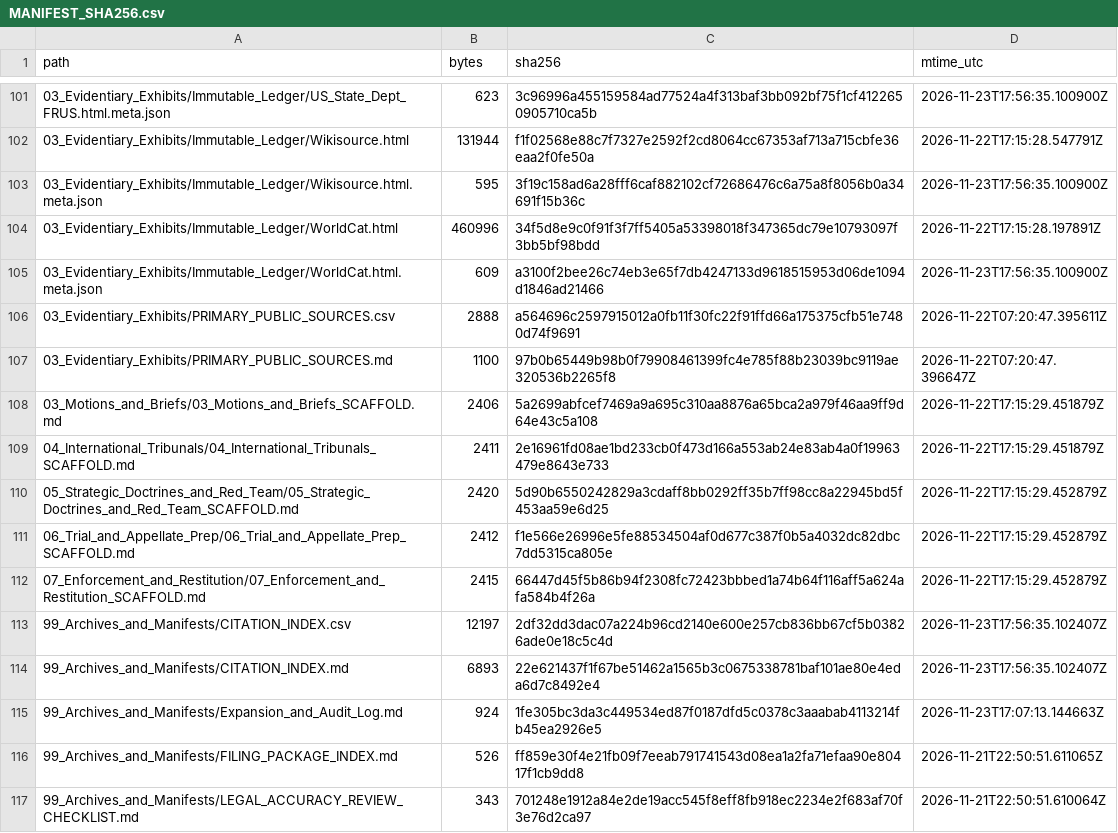
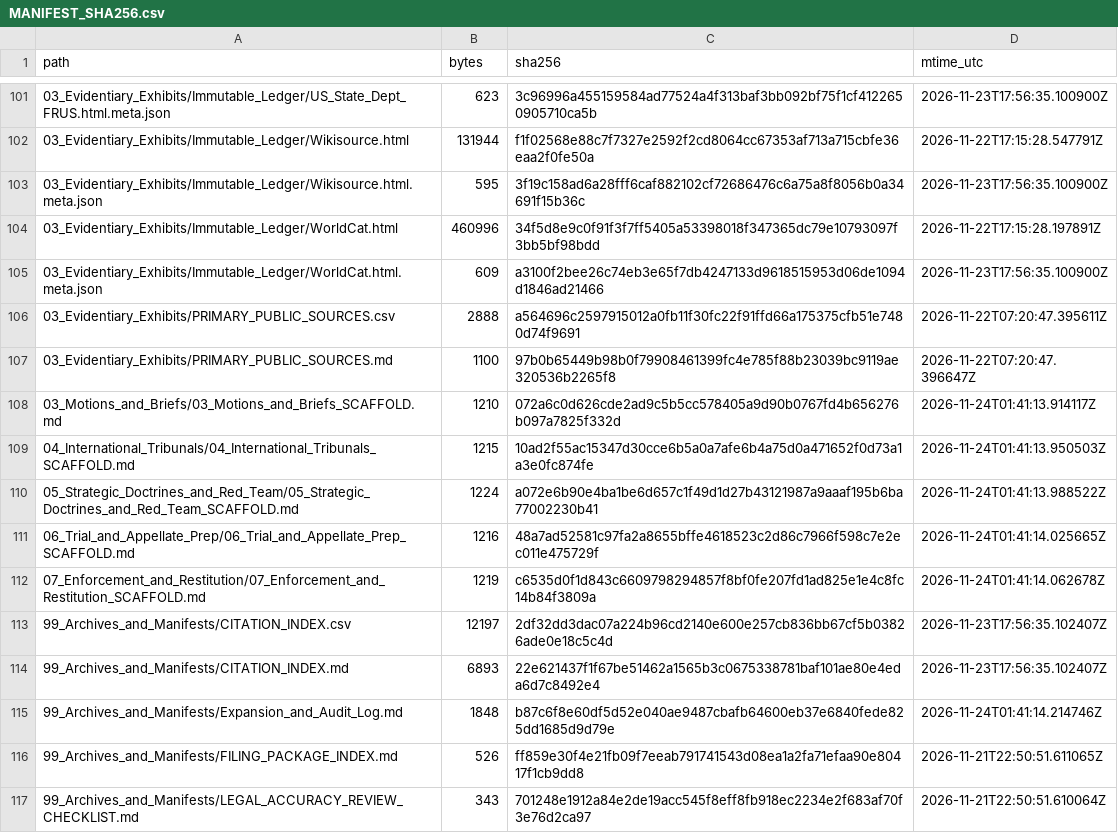
Before and after one commit to GlobalRestitutionAlliance/turtle-island-us-ca-inaja-band-of-diegueno-mission-indians-o-master-litigation, a CSV file: 99_Archives_and_Manifests/MANIFEST_SHA256.csv, drawn as a sheet; only a part is shown, gaps mark what is left out; the diff covers the shown part only.

Commit message:
REVERTED DUE TO UNPROMPTED MASS J3WFICATED DATA CORRUPTION BY COMPROMISED BIASED LLM/ARTIFICIAL INTELLIGENCE MODELS

```diff
--- a/99_Archives_and_Manifests/MANIFEST_SHA256.csv
+++ b/99_Archives_and_Manifests/MANIFEST_SHA256.csv
@@ -107,10 +107,10 @@ path,bytes,sha256,mtime_utc
 03_Evidentiary_Exhibits/PRIMARY_PUBLIC_SOURCES.md,1100,97b0b65449b98b0f79908461399fc4e785f88b23039bc9119ae320536b2265f8,2026-11-22T07:20:47.396647Z
-03_Motions_and_Briefs/03_Motions_and_Briefs_SCAFFOLD.md,2406,5a2699abfcef7469a9a695c310aa8876a65bca2a979f46aa9ff9d64e43c5a108,2026-11-22T17:15:29.451879Z
-04_International_Tribunals/04_International_Tribunals_SCAFFOLD.md,2411,2e16961fd08ae1bd233cb0f473d166a553ab24e83ab4a0f19963479e8643e733,2026-11-22T17:15:29.451879Z
-05_Strategic_Doctrines_and_Red_Team/05_Strategic_Doctrines_and_Red_Team_SCAFFOLD.md,2420,5d90b6550242829a3cdaff8bb0292ff35b7ff98cc8a22945bd5f453aa59e6d25,2026-11-22T17:15:29.452879Z
-06_Trial_and_Appellate_Prep/06_Trial_and_Appellate_Prep_SCAFFOLD.md,2412,f1e566e26996e5fe88534504af0d677c387f0b5a4032dc82dbc7dd5315ca805e,2026-11-22T17:15:29.452879Z
-07_Enforcement_and_Restitution/07_Enforcement_and_Restitution_SCAFFOLD.md,2415,66447d45f5b86b94f2308fc72423bbbed1a74b64f116aff5a624afa584b4f26a,2026-11-22T17:15:29.452879Z
+03_Motions_and_Briefs/03_Motions_and_Briefs_SCAFFOLD.md,1210,072a6c0d626cde2ad9c5b5cc578405a9d90b0767fd4b656276b097a7825f332d,2026-11-24T01:41:13.914117Z
+04_International_Tribunals/04_International_Tribunals_SCAFFOLD.md,1215,10ad2f55ac15347d30cce6b5a0a7afe6b4a75d0a471652f0d73a1a3e0fc874fe,2026-11-24T01:41:13.950503Z
+05_Strategic_Doctrines_and_Red_Team/05_Strategic_Doctrines_and_Red_Team_SCAFFOLD.md,1224,a072e6b90e4ba1be6d657c1f49d1d27b43121987a9aaaf195b6ba77002230b41,2026-11-24T01:41:13.988522Z
+06_Trial_and_Appellate_Prep/06_Trial_and_Appellate_Prep_SCAFFOLD.md,1216,48a7ad52581c97fa2a8655bffe4618523c2d86c7966f598c7e2ec011e475729f,2026-11-24T01:41:14.025665Z
+07_Enforcement_and_Restitution/07_Enforcement_and_Restitution_SCAFFOLD.md,1219,c6535d0f1d843c6609798294857f8bf0fe207fd1ad825e1e4c8fc14b84f3809a,2026-11-24T01:41:14.062678Z
 99_Archives_and_Manifests/CITATION_INDEX.csv,12197,2df32dd3dac07a224b96cd2140e600e257cb836bb67cf5b03826ade0e18c5c4d,2026-11-23T17:56:35.102407Z
 99_Archives_and_Manifests/CITATION_INDEX.md,6893,22e621437f1f67be51462a1565b3c0675338781baf101ae80e4eda6d7c8492e4,2026-11-23T17:56:35.102407Z
-99_Archives_and_Manifests/Expansion_and_Audit_Log.md,924,1fe305bc3da3c449534ed87f0187dfd5c0378c3aaabab4113214fb45ea2926e5,2026-11-23T17:07:13.144663Z
+99_Archives_and_Manifests/Expansion_and_Audit_Log.md,1848,b87c6f8e60df5d52e040ae9487cbafb64600eb37e6840fede825dd1685d9d79e,2026-11-24T01:41:14.214746Z
 99_Archives_and_Manifests/FILING_PACKAGE_INDEX.md,526,ff859e30f4e21fb09f7eeab791741543d08ea1a2fa71efaa90e80417f1cb9dd8,2026-11-21T22:50:51.611065Z
```
Also changed, not shown: 92 edited cells elsewhere in this file, 37 other files.
